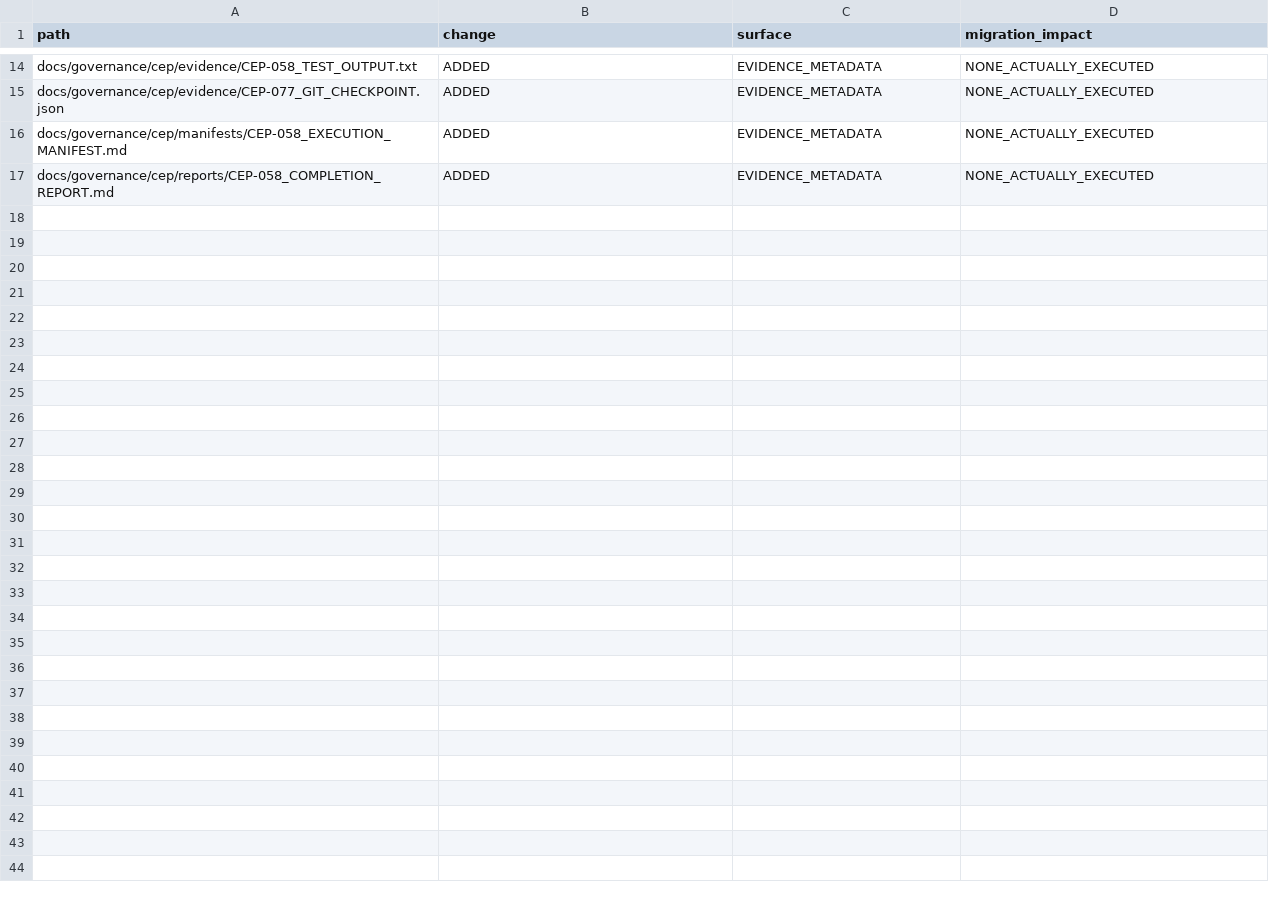
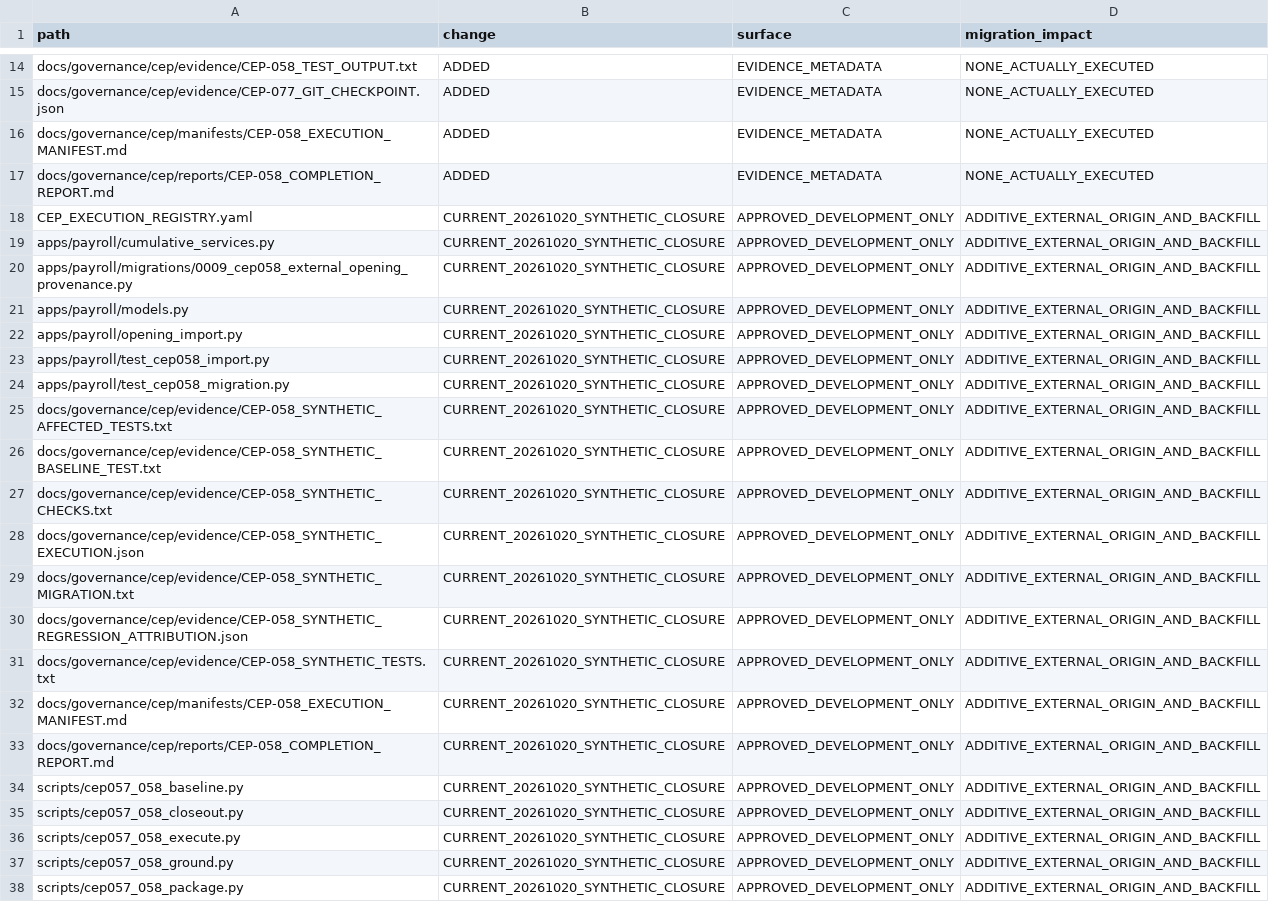
Before and after one commit to zerangzadeh/ConstructionCompanySolution, a CSV file: docs/governance/cep/evidence/CEP-058_CHANGE_MANIFEST.csv, drawn as a sheet; only a part is shown, gaps mark what is left out; the diff names each change by its address in the sheet, - before the commit and + after, or states it on an @@ line.

Commit message:
Complete CEP-057 and CEP-058 synthetic Development closure

```diff
--- a/docs/governance/cep/evidence/CEP-058_CHANGE_MANIFEST.csv
+++ b/docs/governance/cep/evidence/CEP-058_CHANGE_MANIFEST.csv
+row 18: CEP_EXECUTION_REGISTRY.yaml | CURRENT_20261020_SYNTHETIC_CLOSURE | APPROVED_DEVELOPMENT_ONLY | ADDITIVE_EXTERNAL_ORIGIN_AND_BACKFILL
+row 19: apps/payroll/cumulative_services.py | CURRENT_20261020_SYNTHETIC_CLOSURE | APPROVED_DEVELOPMENT_ONLY | ADDITIVE_EXTERNAL_ORIGIN_AND_BACKFILL
+row 20: apps/payroll/migrations/0009_cep058_external_opening_provenance.py | CURRENT_20261020_SYNTHETIC_CLOSURE | APPROVED_DEVELOPMENT_ONLY | ADDITIVE_EXTERNAL_ORIGIN_AND_BACKFILL
+row 21: apps/payroll/models.py | CURRENT_20261020_SYNTHETIC_CLOSURE | APPROVED_DEVELOPMENT_ONLY | ADDITIVE_EXTERNAL_ORIGIN_AND_BACKFILL
+row 22: apps/payroll/opening_import.py | CURRENT_20261020_SYNTHETIC_CLOSURE | APPROVED_DEVELOPMENT_ONLY | ADDITIVE_EXTERNAL_ORIGIN_AND_BACKFILL
+row 23: apps/payroll/test_cep058_import.py | CURRENT_20261020_SYNTHETIC_CLOSURE | APPROVED_DEVELOPMENT_ONLY | ADDITIVE_EXTERNAL_ORIGIN_AND_BACKFILL
+row 24: apps/payroll/test_cep058_migration.py | CURRENT_20261020_SYNTHETIC_CLOSURE | APPROVED_DEVELOPMENT_ONLY | ADDITIVE_EXTERNAL_ORIGIN_AND_BACKFILL
+row 25: docs/governance/cep/evidence/CEP-058_SYNTHETIC_AFFECTED_TESTS.txt | CURRENT_20261020_SYNTHETIC_CLOSURE | APPROVED_DEVELOPMENT_ONLY | ADDITIVE_EXTERNAL_ORIGIN_AND_BACKFILL
+row 26: docs/governance/cep/evidence/CEP-058_SYNTHETIC_BASELINE_TEST.txt | CURRENT_20261020_SYNTHETIC_CLOSURE | APPROVED_DEVELOPMENT_ONLY | ADDITIVE_EXTERNAL_ORIGIN_AND_BACKFILL
+row 27: docs/governance/cep/evidence/CEP-058_SYNTHETIC_CHECKS.txt | CURRENT_20261020_SYNTHETIC_CLOSURE | APPROVED_DEVELOPMENT_ONLY | ADDITIVE_EXTERNAL_ORIGIN_AND_BACKFILL
+row 28: docs/governance/cep/evidence/CEP-058_SYNTHETIC_EXECUTION.json | CURRENT_20261020_SYNTHETIC_CLOSURE | APPROVED_DEVELOPMENT_ONLY | ADDITIVE_EXTERNAL_ORIGIN_AND_BACKFILL
+row 29: docs/governance/cep/evidence/CEP-058_SYNTHETIC_MIGRATION.txt | CURRENT_20261020_SYNTHETIC_CLOSURE | APPROVED_DEVELOPMENT_ONLY | ADDITIVE_EXTERNAL_ORIGIN_AND_BACKFILL
+row 30: docs/governance/cep/evidence/CEP-058_SYNTHETIC_REGRESSION_ATTRIBUTION.json | CURRENT_20261020_SYNTHETIC_CLOSURE | APPROVED_DEVELOPMENT_ONLY | ADDITIVE_EXTERNAL_ORIGIN_AND_BACKFILL
+row 31: docs/governance/cep/evidence/CEP-058_SYNTHETIC_TESTS.txt | CURRENT_20261020_SYNTHETIC_CLOSURE | APPROVED_DEVELOPMENT_ONLY | ADDITIVE_EXTERNAL_ORIGIN_AND_BACKFILL
+row 32: docs/governance/cep/manifests/CEP-058_EXECUTION_MANIFEST.md | CURRENT_20261020_SYNTHETIC_CLOSURE | APPROVED_DEVELOPMENT_ONLY | ADDITIVE_EXTERNAL_ORIGIN_AND_BACKFILL
+row 33: docs/governance/cep/reports/CEP-058_COMPLETION_REPORT.md | CURRENT_20261020_SYNTHETIC_CLOSURE | APPROVED_DEVELOPMENT_ONLY | ADDITIVE_EXTERNAL_ORIGIN_AND_BACKFILL
+row 34: scripts/cep057_058_baseline.py | CURRENT_20261020_SYNTHETIC_CLOSURE | APPROVED_DEVELOPMENT_ONLY | ADDITIVE_EXTERNAL_ORIGIN_AND_BACKFILL
+row 35: scripts/cep057_058_closeout.py | CURRENT_20261020_SYNTHETIC_CLOSURE | APPROVED_DEVELOPMENT_ONLY | ADDITIVE_EXTERNAL_ORIGIN_AND_BACKFILL
+row 36: scripts/cep057_058_execute.py | CURRENT_20261020_SYNTHETIC_CLOSURE | APPROVED_DEVELOPMENT_ONLY | ADDITIVE_EXTERNAL_ORIGIN_AND_BACKFILL
+row 37: scripts/cep057_058_ground.py | CURRENT_20261020_SYNTHETIC_CLOSURE | APPROVED_DEVELOPMENT_ONLY | ADDITIVE_EXTERNAL_ORIGIN_AND_BACKFILL
+row 38: scripts/cep057_058_package.py | CURRENT_20261020_SYNTHETIC_CLOSURE | APPROVED_DEVELOPMENT_ONLY | ADDITIVE_EXTERNAL_ORIGIN_AND_BACKFILL
```
Also changed, not shown: docs/governance/cep/evidence/CEP-057_ACCEPTANCE_MAPPING.csv, docs/governance/cep/evidence/CEP-057_CHANGE_MANIFEST.csv, 51 other files.
